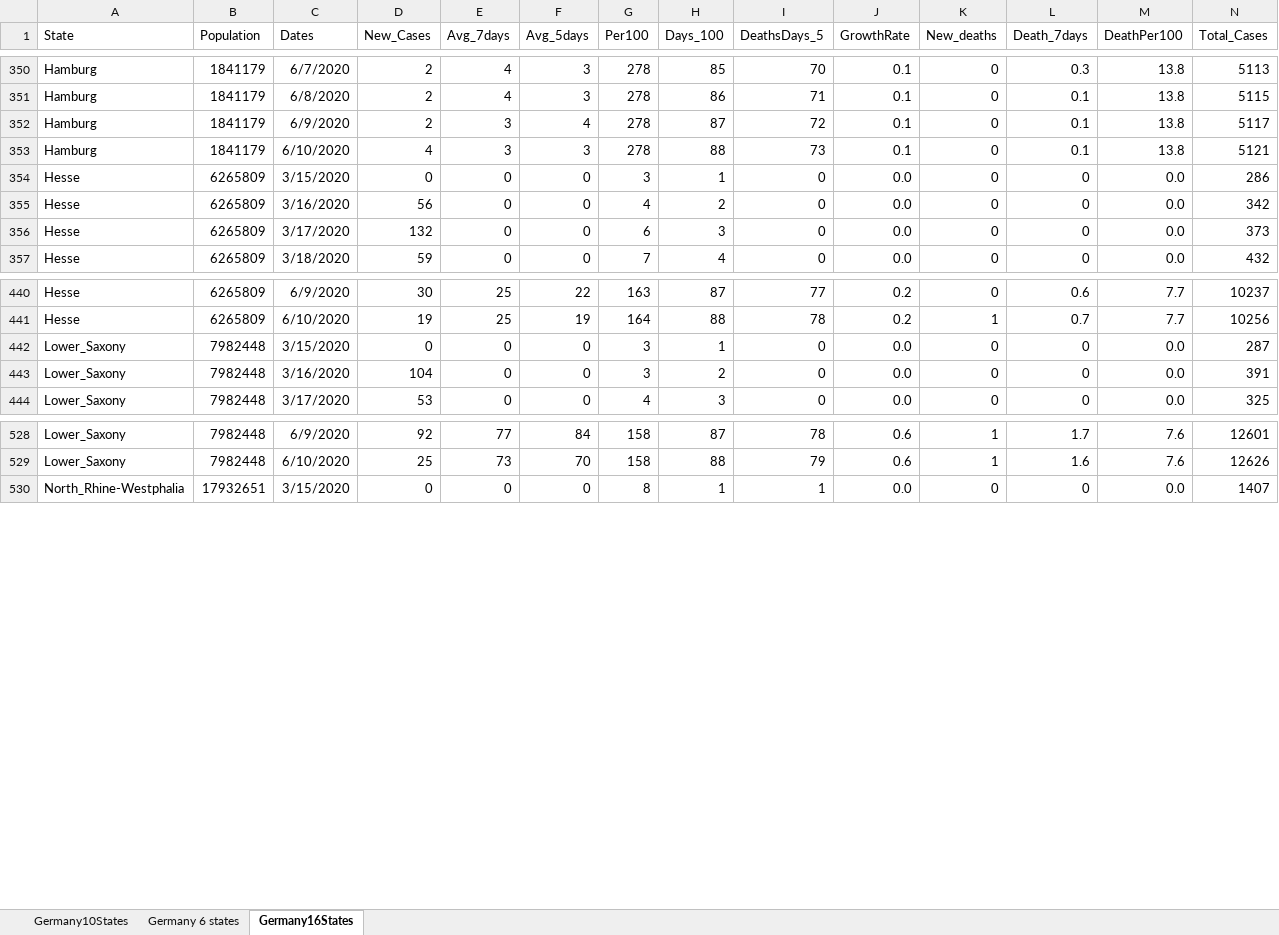
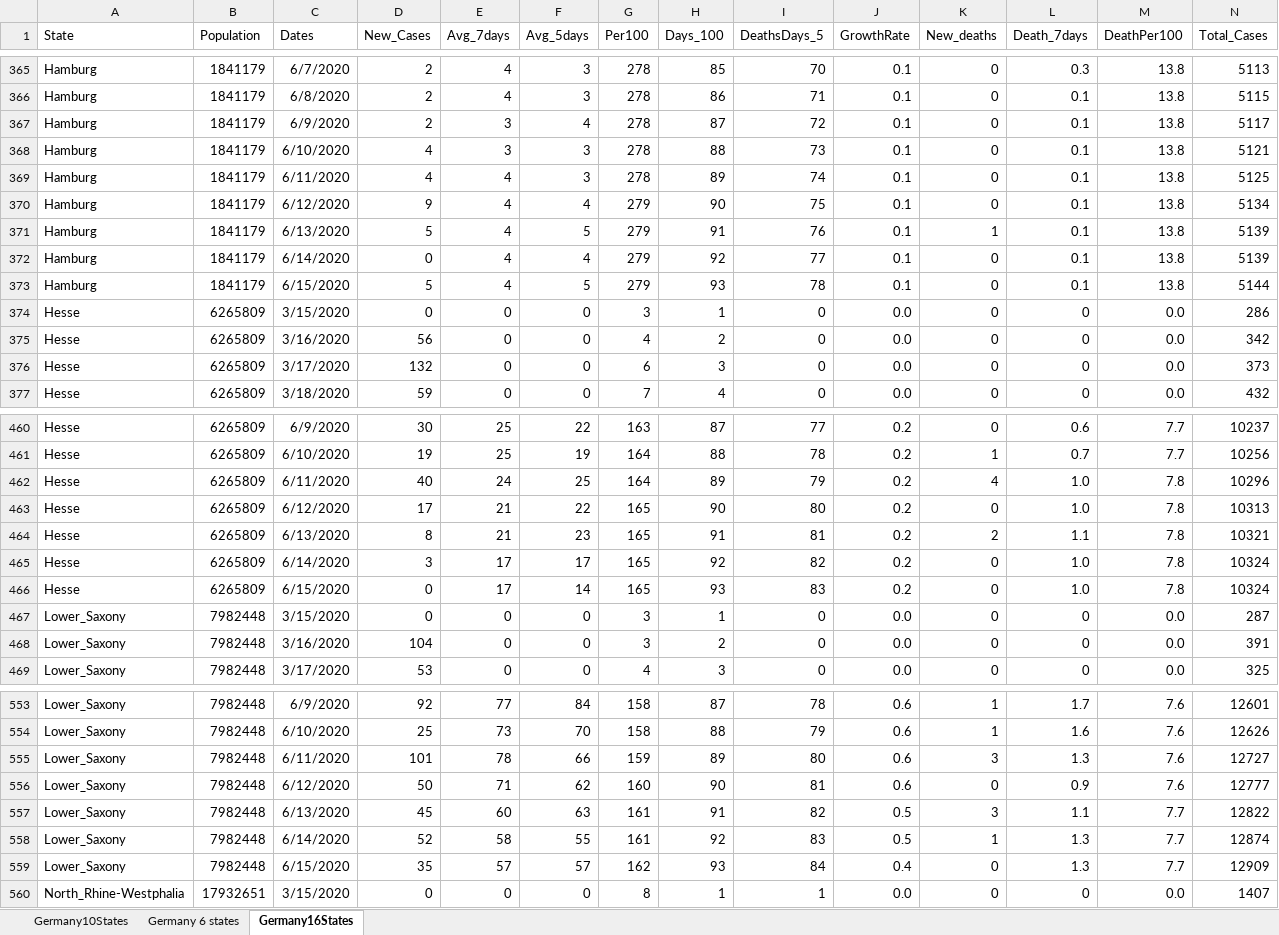
Before and after one commit to nyyubio/First_Website, an Excel workbook: public/data/Germany10StatesXLSX.xlsx, sheet Germany16States, drawn as a sheet; only a part is shown, gaps mark what is left out; values as stored, in another font and other column widths than the file's, no borders; rows hold the shown columns only; the diff covers the shown part only; the diff names each change by its address in the sheet, - before the commit and + after, or states it on an @@ line.

Commit message:
June 16 update
- Updated German data
- Now updates Date of Blog entry as well

```diff
--- a/public/data/Germany10StatesXLSX.xlsx (sheet Germany16States)
+++ b/public/data/Germany10StatesXLSX.xlsx (sheet Germany16States)
+row 369: Hamburg | 1841179 | 6/11/2020 | 4 | 4 | 3 | 278 | 89 | 74 | 0.1 | 0 | 0.1 | 13.8 | 5125
+row 370: Hamburg | 1841179 | 6/12/2020 | 9 | 4 | 4 | 279 | 90 | 75 | 0.1 | 0 | 0.1 | 13.8 | 5134
+row 371: Hamburg | 1841179 | 6/13/2020 | 5 | 4 | 5 | 279 | 91 | 76 | 0.1 | 1 | 0.1 | 13.8 | 5139
+row 372: Hamburg | 1841179 | 6/14/2020 | 0 | 4 | 4 | 279 | 92 | 77 | 0.1 | 0 | 0.1 | 13.8 | 5139
+row 373: Hamburg | 1841179 | 6/15/2020 | 5 | 4 | 5 | 279 | 93 | 78 | 0.1 | 0 | 0.1 | 13.8 | 5144
+row 462: Hesse | 6265809 | 6/11/2020 | 40 | 24 | 25 | 164 | 89 | 79 | 0.2 | 4 | 1.0 | 7.8 | 10296
+row 463: Hesse | 6265809 | 6/12/2020 | 17 | 21 | 22 | 165 | 90 | 80 | 0.2 | 0 | 1.0 | 7.8 | 10313
+row 464: Hesse | 6265809 | 6/13/2020 | 8 | 21 | 23 | 165 | 91 | 81 | 0.2 | 2 | 1.1 | 7.8 | 10321
+row 465: Hesse | 6265809 | 6/14/2020 | 3 | 17 | 17 | 165 | 92 | 82 | 0.2 | 0 | 1.0 | 7.8 | 10324
+row 466: Hesse | 6265809 | 6/15/2020 | 0 | 17 | 14 | 165 | 93 | 83 | 0.2 | 0 | 1.0 | 7.8 | 10324
+row 555: Lower_Saxony | 7982448 | 6/11/2020 | 101 | 78 | 66 | 159 | 89 | 80 | 0.6 | 3 | 1.3 | 7.6 | 12727
+row 556: Lower_Saxony | 7982448 | 6/12/2020 | 50 | 71 | 62 | 160 | 90 | 81 | 0.6 | 0 | 0.9 | 7.6 | 12777
+row 557: Lower_Saxony | 7982448 | 6/13/2020 | 45 | 60 | 63 | 161 | 91 | 82 | 0.5 | 3 | 1.1 | 7.7 | 12822
+row 558: Lower_Saxony | 7982448 | 6/14/2020 | 52 | 58 | 55 | 161 | 92 | 83 | 0.5 | 1 | 1.3 | 7.7 | 12874
+row 559: Lower_Saxony | 7982448 | 6/15/2020 | 35 | 57 | 57 | 162 | 93 | 84 | 0.4 | 0 | 1.3 | 7.7 | 12909
```
Also changed, not shown: 65 added rows elsewhere in this sheet, formulas that keep their value, static/data/Germany10StatesXLSX.xlsx, 47 other files.
